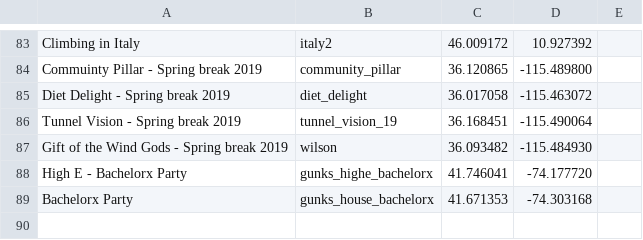
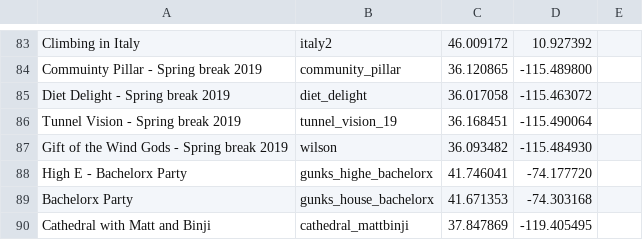
Before and after one commit to dbirman/web, a CSV file: images/ss/ss.csv, drawn as a sheet; only a part is shown, gaps mark what is left out; the diff names each change by its address in the sheet, - before the commit and + after, or states it on an @@ line.

Commit message:
Adding Cathedral Peak summit selfie

```diff
--- a/images/ss/ss.csv
+++ b/images/ss/ss.csv
+row 90: Cathedral with Matt and Binji | cathedral_mattbinji | 37.847869 | -119.405495
```
Also changed, not shown: 4 other files.
